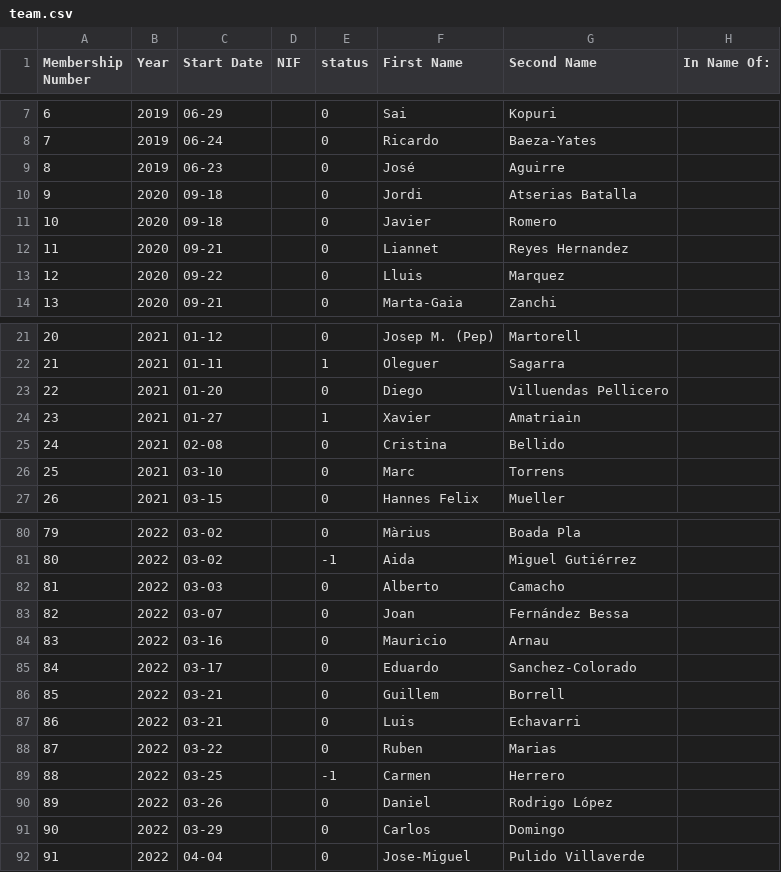
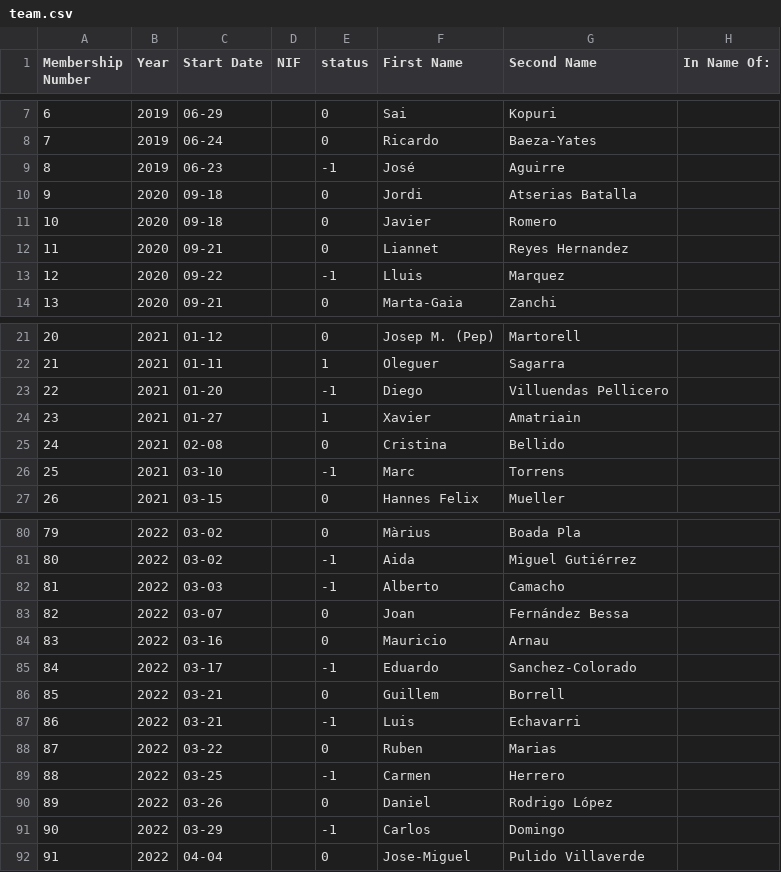
Before and after one commit to friquifund/website, a CSV file: _data/team.csv, drawn as a sheet; only a part is shown, gaps mark what is left out; the diff covers the shown part only; the diff names each change by its address in the sheet, - before the commit and + after, or states it on an @@ line.

Commit message:
removed members

```diff
--- a/_data/team.csv
+++ b/_data/team.csv
-E9 (status): 0
+E9 (status): -1
-E13 (status): 0
+E13 (status): -1
-E23 (status): 0
+E23 (status): -1
-E26 (status): 0
+E26 (status): -1
-E82 (status): 0
+E82 (status): -1
-E85 (status): 0
+E85 (status): -1
-E87 (status): 0
+E87 (status): -1
-E91 (status): 0
+E91 (status): -1
```
Also changed, not shown: 1 edited cell elsewhere in this file.
